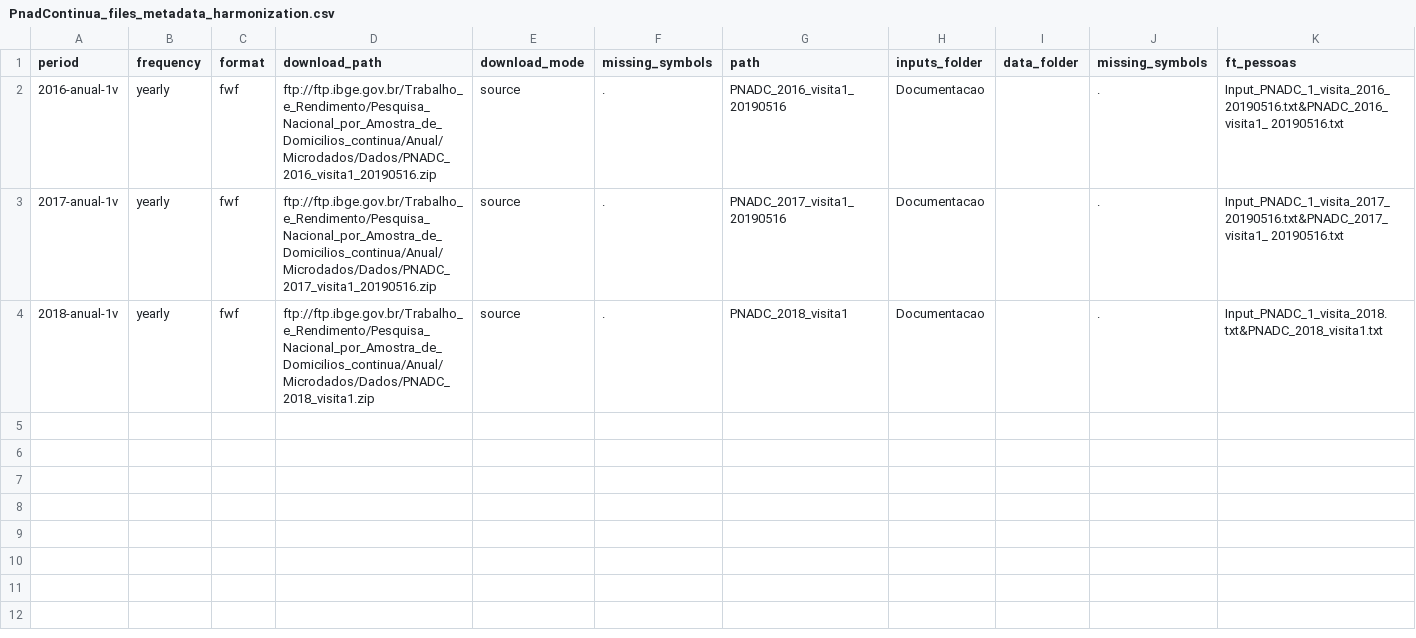
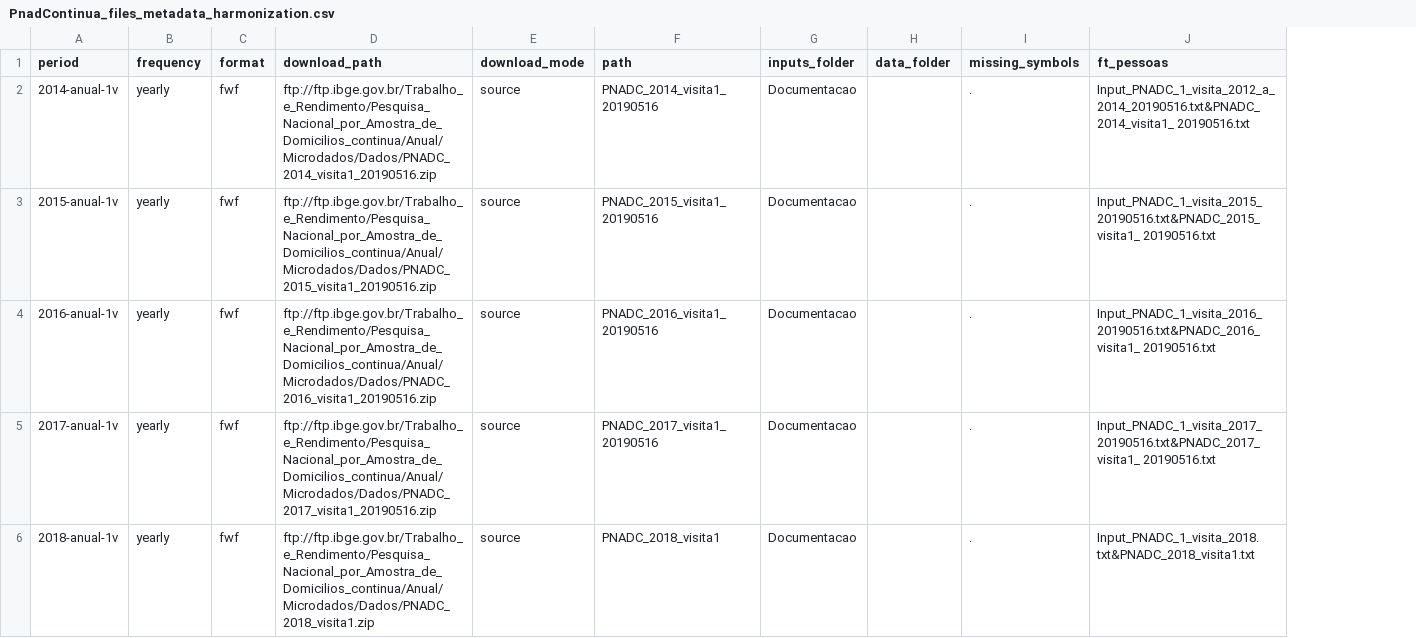
Before and after one commit to lnribeiro/microdadosBrasil, a CSV file: inst/extdata/PnadContinua_files_metadata_harmonization.csv, drawn as a sheet; removed rows and columns are numbered as before the commit, all else as after; the diff names each change by its address in the sheet, - before the commit and + after, or states it on an @@ line.

Commit message:
adição pnadc anual 14 e 15

```diff
--- a/inst/extdata/PnadContinua_files_metadata_harmonization.csv
+++ b/inst/extdata/PnadContinua_files_metadata_harmonization.csv
-column F (missing_symbols), rows 2-4: all .
+row 2: 2014-anual-1v | yearly | fwf | ftp://ftp.ibge.gov.br/Trabalho_e_Rendimento/Pesquisa_Nacional_por_Amostra_de_Domicilios_continua/Anual/Microdados/Dados/PNADC_2014_visita1_20190516.zip | source | PNADC_2014_visita1_20190516 | Documentacao |  | . | Input_PNADC_1_visita_2012_a_2014_20190516.txt&PNADC_2014_visita1_ 20190516.txt
+row 3: 2015-anual-1v | yearly | fwf | ftp://ftp.ibge.gov.br/Trabalho_e_Rendimento/Pesquisa_Nacional_por_Amostra_de_Domicilios_continua/Anual/Microdados/Dados/PNADC_2015_visita1_20190516.zip | source | PNADC_2015_visita1_20190516 | Documentacao |  | . | Input_PNADC_1_visita_2015_20190516.txt&PNADC_2015_visita1_ 20190516.txt
```
Also changed, not shown: inst/extdata/dics/dic_PNADcontinua_pessoas_2017-anual-1v.csv, inst/extdata/dics/dic_PNADcontinua_pessoas_2018-anual-1v.csv, 2 other files.
